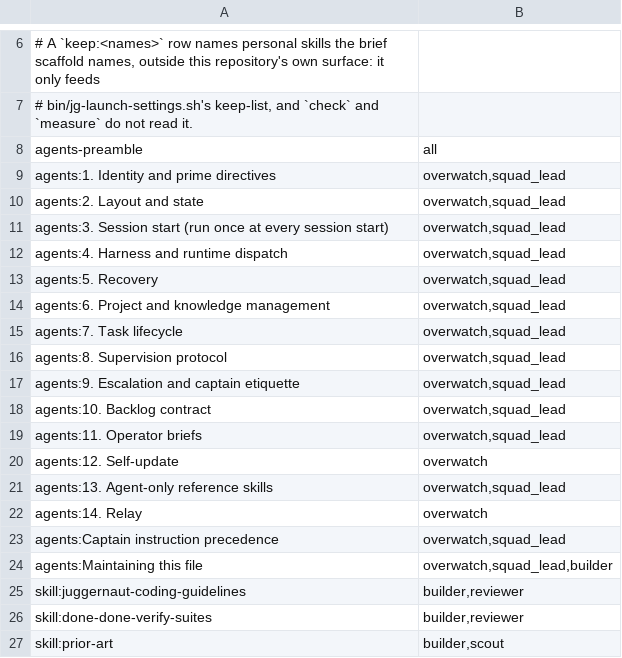
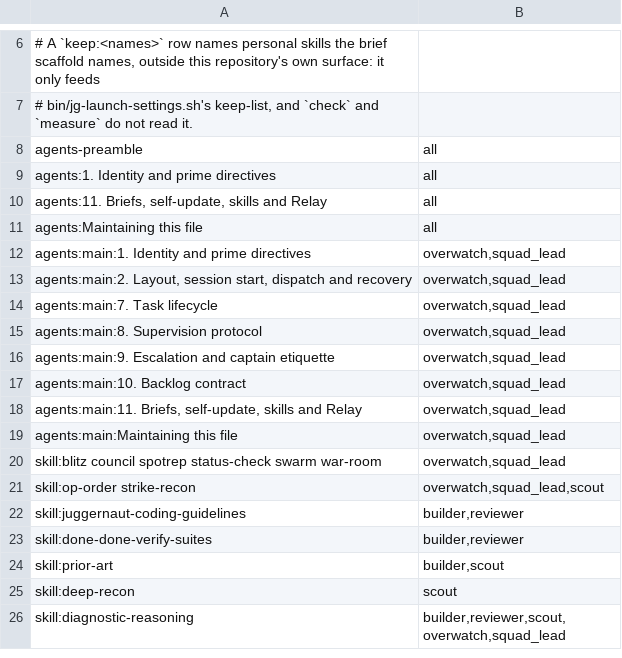
Before and after one commit to umeranjum17/juggernaut, a TSV file: defaults/worker-rules.tsv, drawn as a sheet; only a part is shown, gaps mark what is left out; the shorter side is filled out with more unchanged rows.

Commit message:
jg-4tgt0: the three base-red test groups pass on the trunk tip: the host suites classify the outcomes a drain presents, the watcher tests no longer read the real board and wait on events, the rules map names the Main pack's sections
- jg-watch-arm.sh: the successor link replaces the `successor=` field in place; records now carry fields after it, so the end-anchored match never linked a predecessor.
- tests/wake-helpers.sh: make_case stubs sign-off-axi with an empty board, so a watcher cycle no longer routes hundreds of real cards (27 s a cycle) past the tests' bounds.
- jg-watcher-lock: the wedged-child case waits for the beacon to age (poll) and expects the slow-beat stand-down of jg-7v6uw-s50.
- jg-watch-silence-prune: the prune reports nothing to the retired shadow log (jg-nukte 8b2), for both marker states.
- jg-supervision-host*: the stub engine and Main classify each OUTCOME_REQUIRED before the acknowledgement; the later close is another task's.
- jg-worker-rules: AGENTS.md's Main pack repeats shared headings, so a Main section is `agents:main:<heading>`; the map names both packs.

Ticket: jg-4tgt0

```diff
--- a/defaults/worker-rules.tsv
+++ b/defaults/worker-rules.tsv
@@ -8,18 +8,15 @@
 agents-preamble	all
-agents:1. Identity and prime directives	overwatch,squad_lead
-agents:2. Layout and state	overwatch,squad_lead
-agents:3. Session start (run once at every session start)	overwatch,squad_lead
-agents:4. Harness and runtime dispatch	overwatch,squad_lead
-agents:5. Recovery	overwatch,squad_lead
-agents:6. Project and knowledge management	overwatch,squad_lead
-agents:7. Task lifecycle	overwatch,squad_lead
-agents:8. Supervision protocol	overwatch,squad_lead
-agents:9. Escalation and captain etiquette	overwatch,squad_lead
-agents:10. Backlog contract	overwatch,squad_lead
-agents:11. Operator briefs	overwatch,squad_lead
-agents:12. Self-update	overwatch
-agents:13. Agent-only reference skills	overwatch,squad_lead
-agents:14. Relay	overwatch
-agents:Captain instruction precedence	overwatch,squad_lead
-agents:Maintaining this file	overwatch,squad_lead,builder
+agents:1. Identity and prime directives	all
+agents:11. Briefs, self-update, skills and Relay	all
+agents:Maintaining this file	all
+agents:main:1. Identity and prime directives	overwatch,squad_lead
+agents:main:2. Layout, session start, dispatch and recovery	overwatch,squad_lead
+agents:main:7. Task lifecycle	overwatch,squad_lead
+agents:main:8. Supervision protocol	overwatch,squad_lead
+agents:main:9. Escalation and captain etiquette	overwatch,squad_lead
+agents:main:10. Backlog contract	overwatch,squad_lead
+agents:main:11. Briefs, self-update, skills and Relay	overwatch,squad_lead
+agents:main:Maintaining this file	overwatch,squad_lead
+skill:blitz council spotrep status-check swarm war-room	overwatch,squad_lead
+skill:op-order strike-recon	overwatch,squad_lead,scout
 skill:juggernaut-coding-guidelines	builder,reviewer
```
Also changed, not shown: 7 other files.
